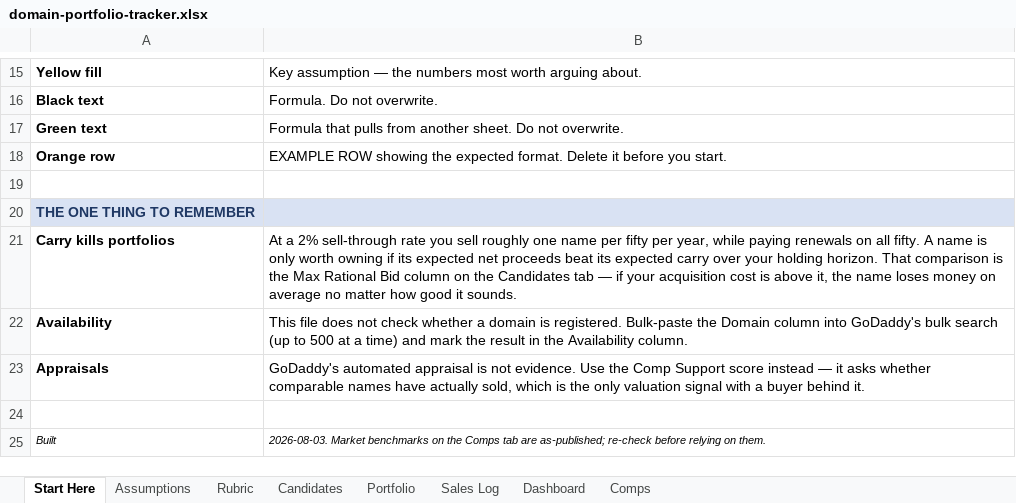
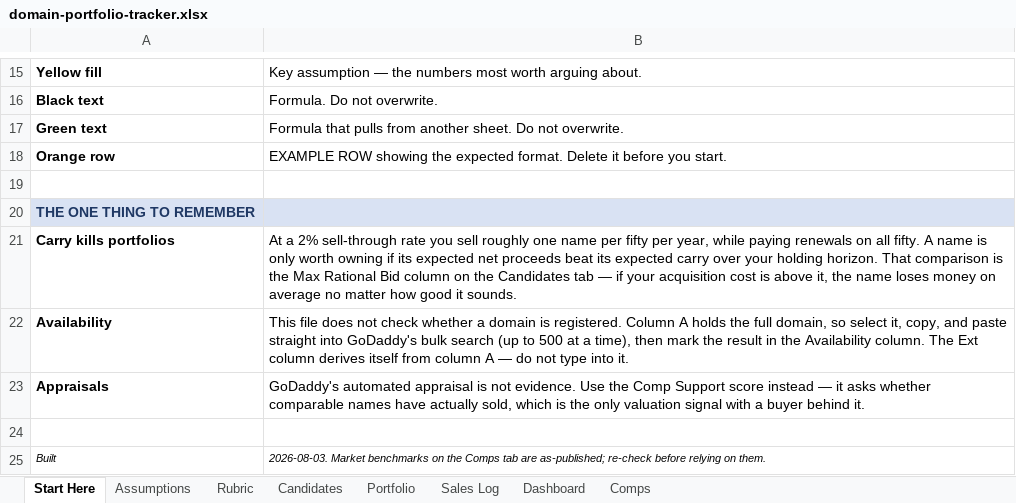
Before and after one commit to JohnnyBizz/AlphaEdge, an Excel workbook: domain-investing/domain-portfolio-tracker.xlsx, sheet Start Here, drawn as a sheet; only a part is shown, gaps mark what is left out; values as stored, in another font and other column widths than the file's, no borders; the diff names each change by its address in the sheet, - before the commit and + after, or states it on an @@ line.

```diff
--- a/domain-investing/domain-portfolio-tracker.xlsx (sheet Start Here)
+++ b/domain-investing/domain-portfolio-tracker.xlsx (sheet Start Here)
-B22: …is registered. Bulk-paste the Domain column into GoDaddy's bulk search (up to 500 at a time) and mark the result in the Availability column.
+B22: …is registered. Column A holds the full domain, so select it, copy, and paste straight into GoDaddy's bulk search (up to 500 at a time), then mark the result in the Availability column. The Ext column derives itself from column A — do not type into it.
```
Also changed, not shown: sheet Candidates, sheet Portfolio, sheet Sales Log, formulas that keep their value, 3 other files.
